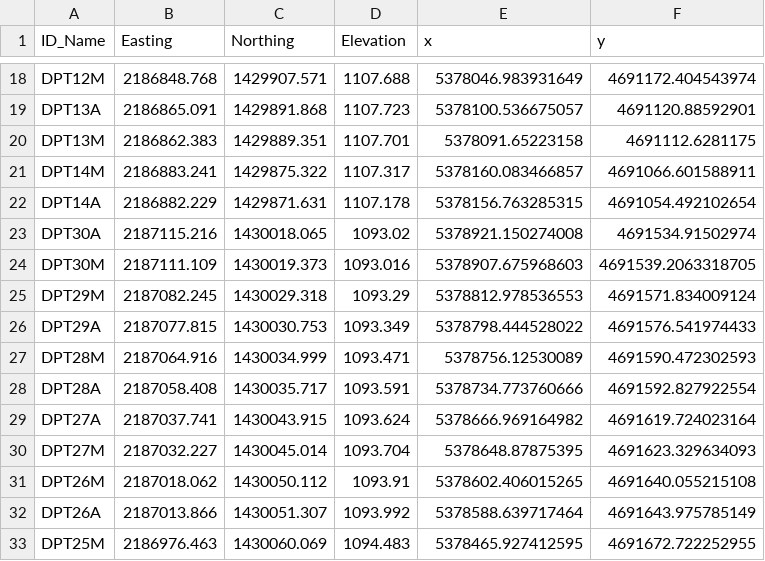
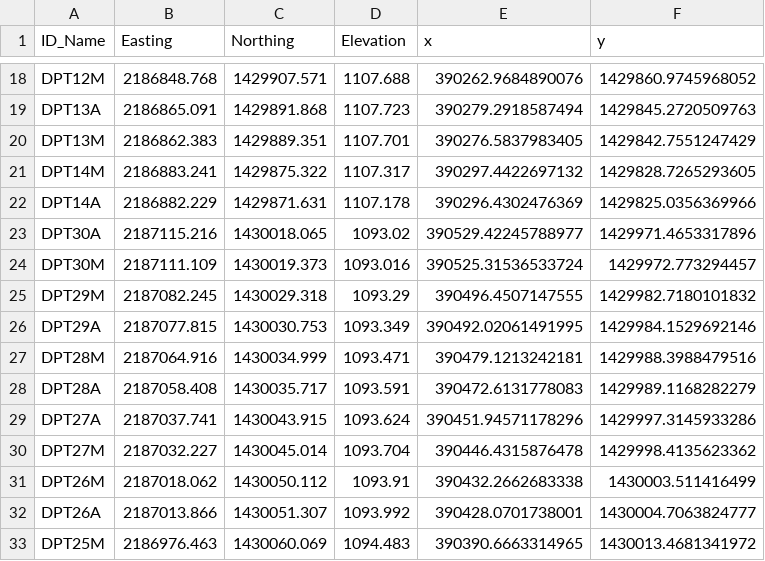
Before and after one commit to tmolone1/AFP6, a CSV file: revised_survey_data.csv, drawn as a sheet; only a part is shown, gaps mark what is left out; the diff covers the shown part only; the diff names each change by its address in the sheet, - before the commit and + after, or states it on an @@ line.

```diff
--- a/revised_survey_data.csv
+++ b/revised_survey_data.csv
-E18 (x): 5378046.983931649
+E18 (x): 390262.9684890076
-F18 (y): 4691172.404543974
+F18 (y): 1429860.9745968052
-E19 (x): 5378100.536675057
+E19 (x): 390279.2918587494
-F19 (y): 4691120.88592901
+F19 (y): 1429845.2720509763
-E20 (x): 5378091.65223158
+E20 (x): 390276.5837983405
-F20 (y): 4691112.6281175
+F20 (y): 1429842.7551247429
-E21 (x): 5378160.083466857
+E21 (x): 390297.4422697132
-F21 (y): 4691066.601588911
+F21 (y): 1429828.7265293605
-E22 (x): 5378156.763285315
+E22 (x): 390296.4302476369
-F22 (y): 4691054.492102654
+F22 (y): 1429825.0356369966
-E23 (x): 5378921.150274008
+E23 (x): 390529.42245788977
-F23 (y): 4691534.91502974
+F23 (y): 1429971.4653317896
-E24 (x): 5378907.675968603
+E24 (x): 390525.31536533724
-F24 (y): 4691539.2063318705
+F24 (y): 1429972.773294457
-E25 (x): 5378812.978536553
+E25 (x): 390496.4507147555
-F25 (y): 4691571.834009124
+F25 (y): 1429982.7180101832
-E26 (x): 5378798.444528022
+E26 (x): 390492.02061491995
-F26 (y): 4691576.541974433
+F26 (y): 1429984.1529692146
-E27 (x): 5378756.12530089
+E27 (x): 390479.1213242181
-F27 (y): 4691590.472302593
+F27 (y): 1429988.3988479516
-E28 (x): 5378734.773760666
+E28 (x): 390472.6131778083
-F28 (y): 4691592.827922554
+F28 (y): 1429989.1168282279
-E29 (x): 5378666.969164982
+E29 (x): 390451.94571178296
-F29 (y): 4691619.724023164
+F29 (y): 1429997.3145933286
-E30 (x): 5378648.87875395
+E30 (x): 390446.4315876478
-F30 (y): 4691623.329634093
+F30 (y): 1429998.4135623362
-E31 (x): 5378602.406015265
+E31 (x): 390432.2662683338
-F31 (y): 4691640.055215108
+F31 (y): 1430003.511416499
-E32 (x): 5378588.639717464
+E32 (x): 390428.0701738001
-F32 (y): 4691643.975785149
+F32 (y): 1430004.7063824777
-E33 (x): 5378465.927412595
+E33 (x): 390390.6663314965
-F33 (y): 4691672.722252955
+F33 (y): 1430013.4681341972
```
Also changed, not shown: 168 edited cells elsewhere in this file, 2 other files.
